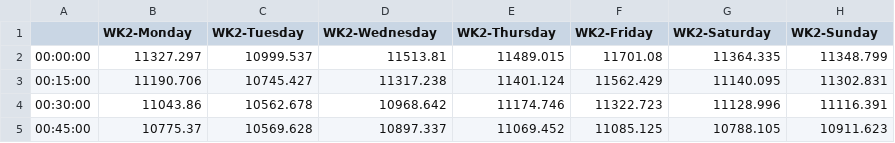
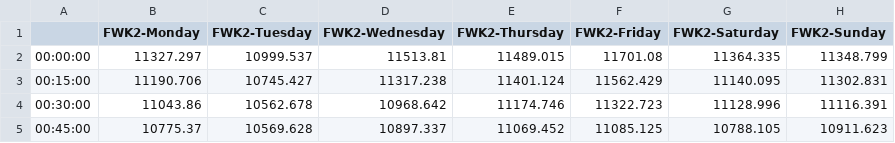
Before and after one commit to shanks847/EV-Grid-Integration-Study, a CSV file: data/clustering/feb_wk2.csv, drawn as a sheet; only a part is shown.

```diff
--- a/data/clustering/feb_wk2.csv
+++ b/data/clustering/feb_wk2.csv
@@ -1,2 +1,2 @@
-,WK2-Monday,WK2-Tuesday,WK2-Wednesday,WK2-Thursday,WK2-Friday,WK2-Saturday,WK2-Sunday
+,FWK2-Monday,FWK2-Tuesday,FWK2-Wednesday,FWK2-Thursday,FWK2-Friday,FWK2-Saturday,FWK2-Sunday
 00:00:00,11327.297,10999.537,11513.81,11489.015,11701.08,11364.335,11348.799
```
Also changed, not shown: data/clustering/feb_wk1.csv, data/clustering/feb_wk3.csv, 5 other files.
